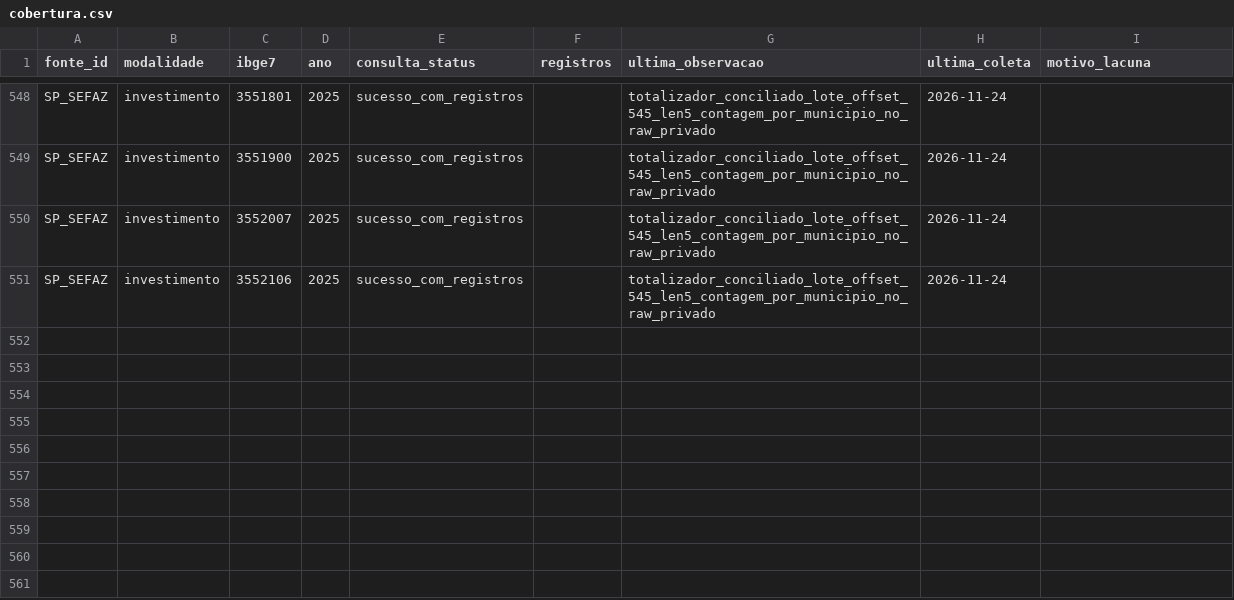
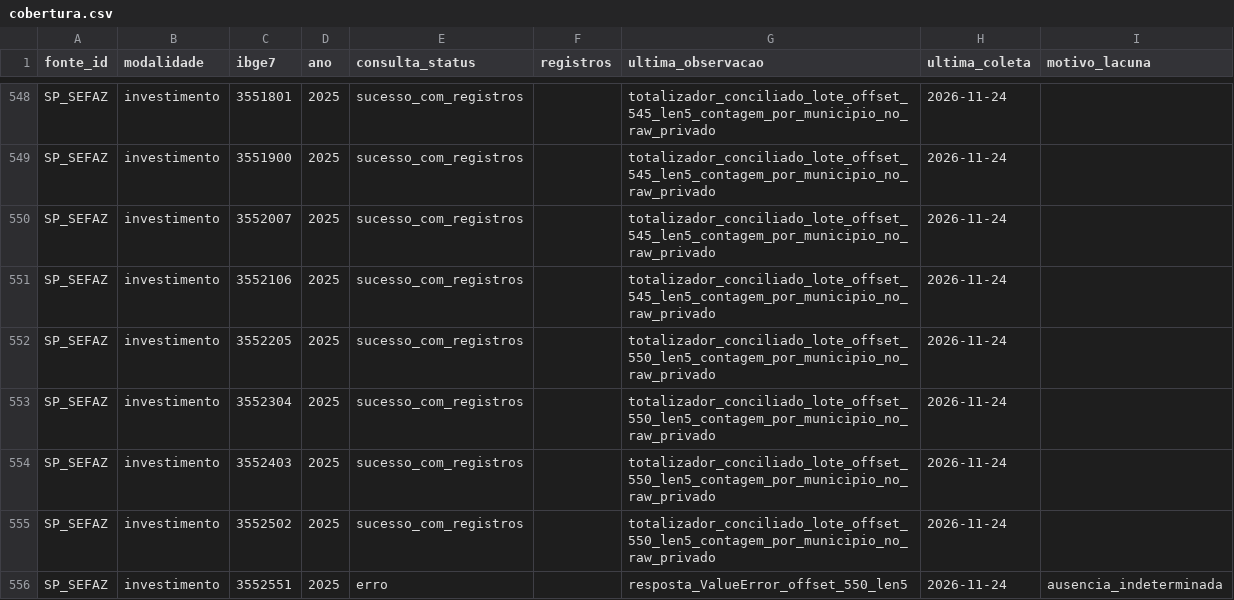
Before and after one commit to hilaliskandar/mapa_do_tesouro, a CSV file: governance/controls/investimentos_sp645/cobertura.csv, drawn as a sheet; only a part is shown, gaps mark what is left out.

Commit message:
governance: SIAFEM offset550 QA R2 e pendencia ValueError

```diff
--- a/governance/controls/investimentos_sp645/cobertura.csv
+++ b/governance/controls/investimentos_sp645/cobertura.csv
@@ -551 +551,6 @@ SP_SEFAZ;investimento;3552007;2025;sucesso_com_registros;;totalizador_conciliado
 SP_SEFAZ;investimento;3552106;2025;sucesso_com_registros;;totalizador_conciliado_lote_offset_545_len5_contagem_por_municipio_no_raw_privado;2026-11-24;
+SP_SEFAZ;investimento;3552205;2025;sucesso_com_registros;;totalizador_conciliado_lote_offset_550_len5_contagem_por_municipio_no_raw_privado;2026-11-24;
+SP_SEFAZ;investimento;3552304;2025;sucesso_com_registros;;totalizador_conciliado_lote_offset_550_len5_contagem_por_municipio_no_raw_privado;2026-11-24;
+SP_SEFAZ;investimento;3552403;2025;sucesso_com_registros;;totalizador_conciliado_lote_offset_550_len5_contagem_por_municipio_no_raw_privado;2026-11-24;
+SP_SEFAZ;investimento;3552502;2025;sucesso_com_registros;;totalizador_conciliado_lote_offset_550_len5_contagem_por_municipio_no_raw_privado;2026-11-24;
+SP_SEFAZ;investimento;3552551;2025;erro;;resposta_ValueError_offset_550_len5;2026-11-24;ausencia_indeterminada
```
